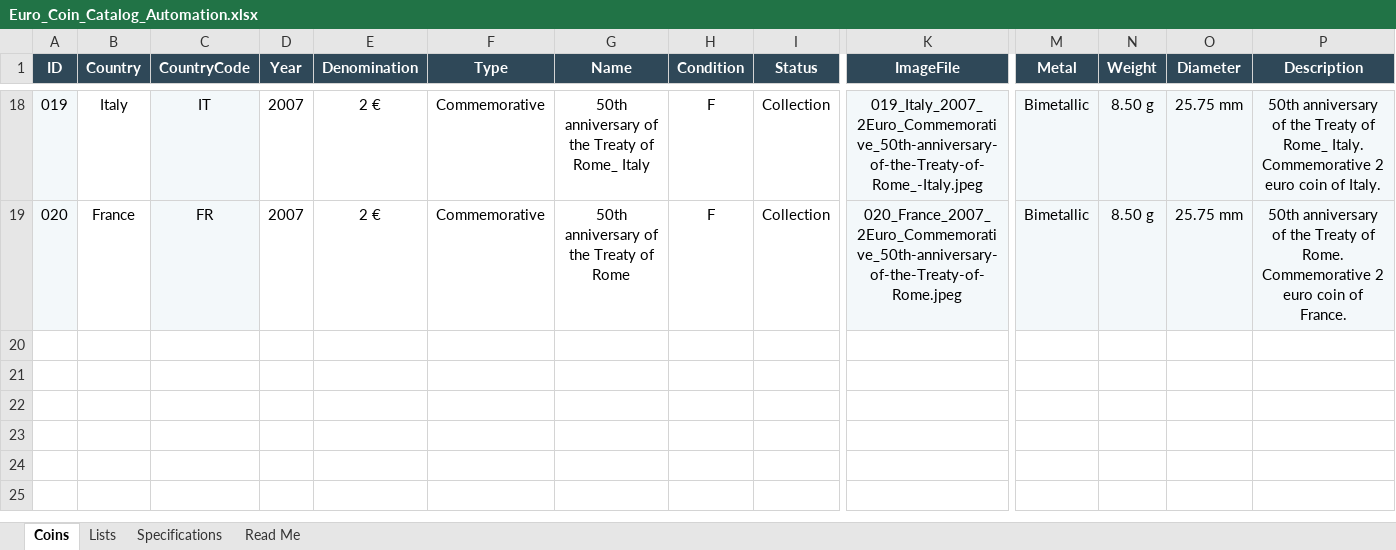
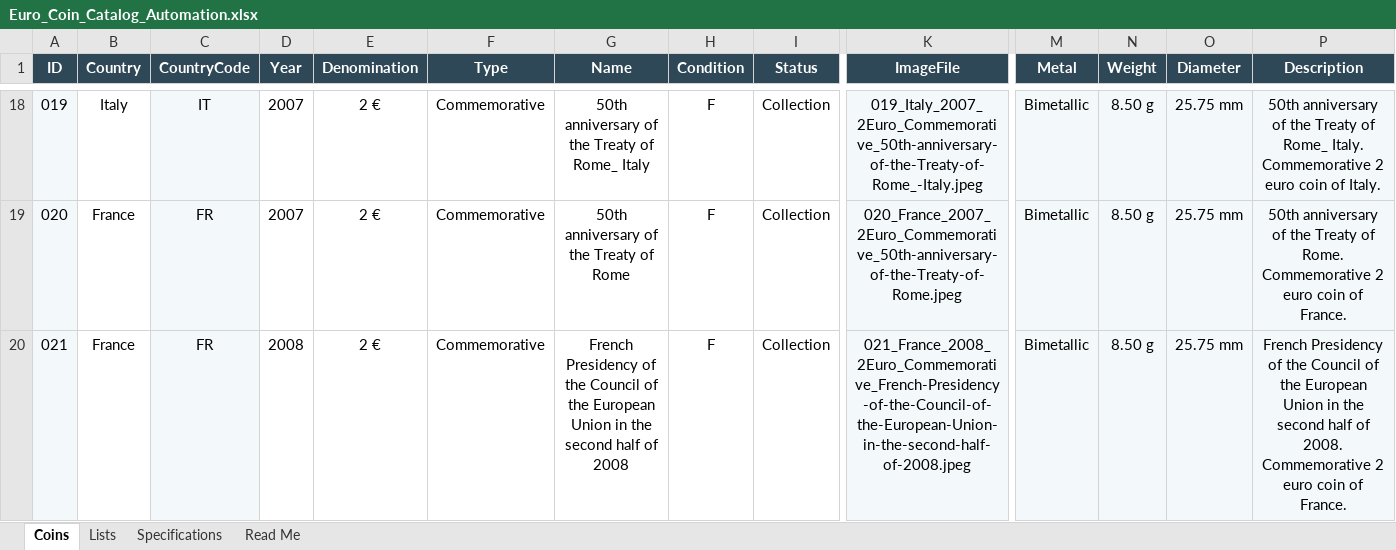
Before and after one commit to coins-mp/coins-mp.github.io, an Excel workbook: data/Euro_Coin_Catalog_Automation.xlsx, sheet Coins, drawn as a sheet; only a part is shown, gaps mark what is left out; values as stored, in another font and other column widths than the file's, no borders; conditional formats not drawn; rows hold the shown columns only; the diff names each change by its address in the sheet, - before the commit and + after, or states it on an @@ line.

```diff
--- a/data/Euro_Coin_Catalog_Automation.xlsx (sheet Coins)
+++ b/data/Euro_Coin_Catalog_Automation.xlsx (sheet Coins)
+row 20: 021 | France | FR | 2008 | 2 € | Commemorative | French Presidency of the Council of the European Union in the second half of 2008 | F | Collection | 021_France_2008_2Euro_Commemorative_French-Presidency-of-the-Council-of-the-European-Union-in-the-second-half-of-2008.jpeg | Bimetallic | 8.50 g | 25.75 mm | French Presidency of the Council of the European Union in the second half of 2008. Commemorative 2 euro coin of France.
```
Also changed, not shown: 3 other files.
